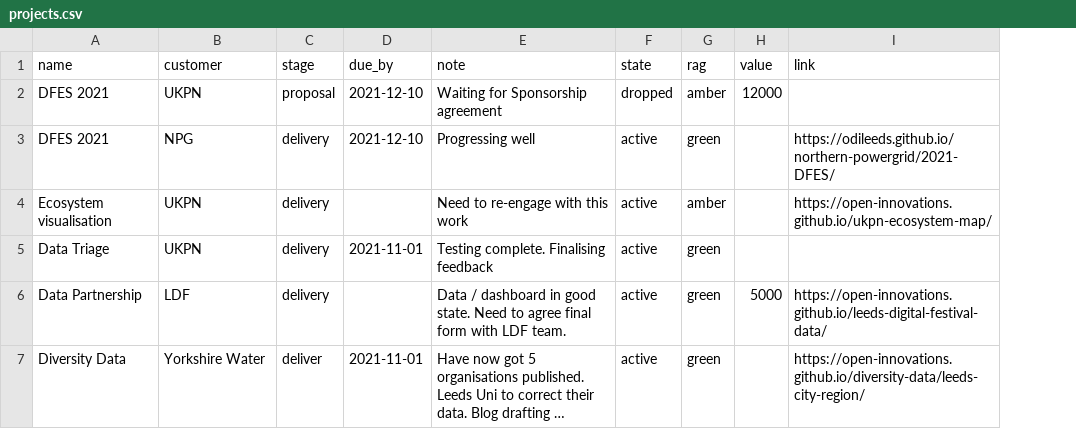
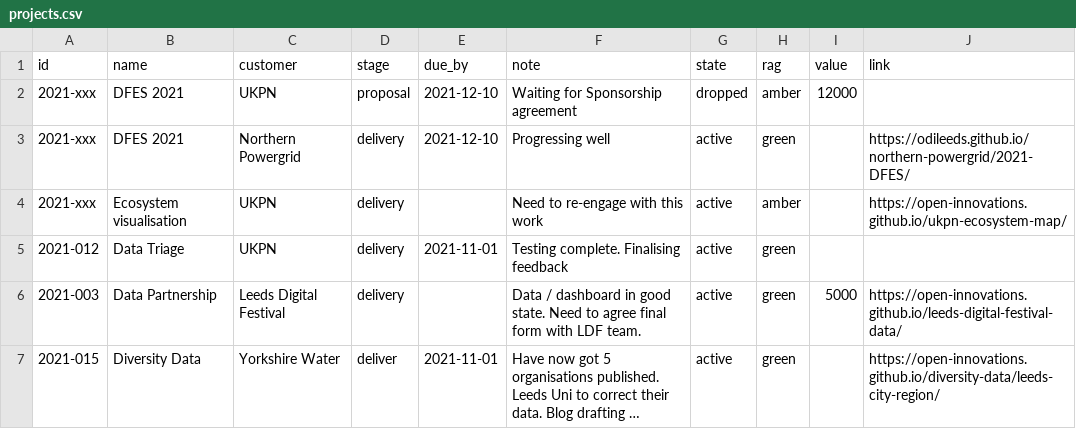
Before and after one commit to open-innovations/delivery, a CSV file: docs/data/projects.csv, drawn as a sheet; long unchanged cells end in …; addresses are those after the commit; the diff names each change by its address in the sheet, - before the commit and + after, or states it on an @@ line.

Commit message:
Adding id to project

```diff
--- a/docs/data/projects.csv
+++ b/docs/data/projects.csv
+column A (id), rows 2-7: 2021-xxx | 2021-xxx | 2021-xxx | 2021-012 | 2021-003 | 2021-015
-C3 (customer): NPG
+C3 (customer): Northern Powergrid
-C6 (customer): LDF
+C6 (customer): Leeds Digital Festival
```
Also changed, not shown: 1 other file.
